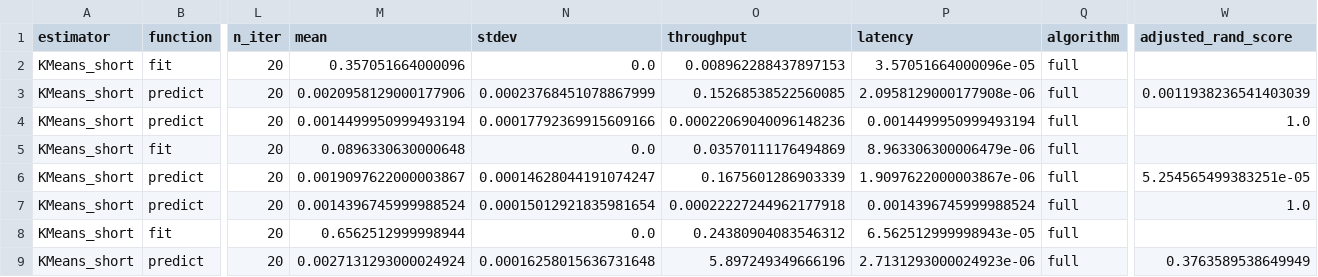
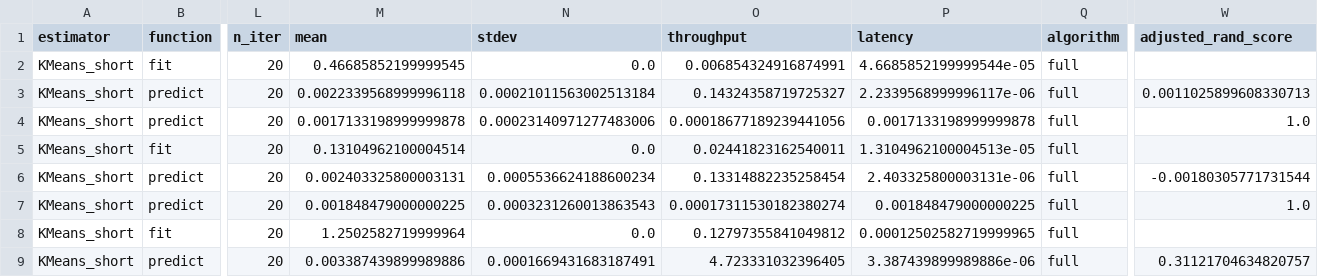
Before and after one commit to mbatoul/sklearn_benchmarks, a CSV file: benchmarking/sklearn_KMeans_short.csv, drawn as a sheet; only a part is shown, gaps mark what is left out; the diff covers the shown part only; the diff names each change by its address in the sheet, - before the commit and + after, or states it on an @@ line.

```diff
--- a/benchmarking/sklearn_KMeans_short.csv
+++ b/benchmarking/sklearn_KMeans_short.csv
-M2 (mean): 0.357051664000096
+M2 (mean): 0.46685852199999545
-O2 (throughput): 0.008962288437897153
+O2 (throughput): 0.006854324916874991
-P2 (latency): 3.57051664000096e-05
+P2 (latency): 4.6685852199999544e-05
-M3 (mean): 0.0020958129000177906
+M3 (mean): 0.0022339568999996118
-N3 (stdev): 0.00023768451078867999
+N3 (stdev): 0.00021011563002513184
-O3 (throughput): 0.15268538522560085
+O3 (throughput): 0.14324358719725327
-P3 (latency): 2.0958129000177908e-06
+P3 (latency): 2.2339568999996117e-06
-W3 (adjusted_rand_score): 0.0011938236541403039
+W3 (adjusted_rand_score): 0.0011025899608330713
-M4 (mean): 0.0014499950999493194
+M4 (mean): 0.0017133198999999878
-N4 (stdev): 0.00017792369915609166
+N4 (stdev): 0.00023140971277483006
-O4 (throughput): 0.00022069040096148236
+O4 (throughput): 0.00018677189239441056
-P4 (latency): 0.0014499950999493194
+P4 (latency): 0.0017133198999999878
-M5 (mean): 0.0896330630000648
+M5 (mean): 0.13104962100004514
-O5 (throughput): 0.03570111176494869
+O5 (throughput): 0.02441823162540011
-P5 (latency): 8.963306300006479e-06
+P5 (latency): 1.3104962100004513e-05
-M6 (mean): 0.0019097622000003867
+M6 (mean): 0.002403325800003131
-N6 (stdev): 0.00014628044191074247
+N6 (stdev): 0.0005536624188600234
-O6 (throughput): 0.1675601286903339
+O6 (throughput): 0.13314882235258454
-P6 (latency): 1.9097622000003867e-06
+P6 (latency): 2.403325800003131e-06
-W6 (adjusted_rand_score): 5.254565499383251e-05
+W6 (adjusted_rand_score): -0.00180305771731544
-M7 (mean): 0.0014396745999988524
+M7 (mean): 0.001848479000000225
-N7 (stdev): 0.00015012921835981654
+N7 (stdev): 0.0003231260013863543
-O7 (throughput): 0.00022227244962177918
+O7 (throughput): 0.00017311530182380274
-P7 (latency): 0.0014396745999988524
+P7 (latency): 0.001848479000000225
-M8 (mean): 0.6562512999998944
+M8 (mean): 1.2502582719999964
-O8 (throughput): 0.24380904083546312
+O8 (throughput): 0.12797355841049812
-P8 (latency): 6.562512999998943e-05
+P8 (latency): 0.00012502582719999965
-M9 (mean): 0.0027131293000024924
+M9 (mean): 0.003387439899989886
-N9 (stdev): 0.00016258015636731648
+N9 (stdev): 0.0001669431683187491
-O9 (throughput): 5.897249349666196
+O9 (throughput): 4.723331032396405
-P9 (latency): 2.7131293000024923e-06
+P9 (latency): 3.387439899989886e-06
-W9 (adjusted_rand_score): 0.3763589538649949
+W9 (adjusted_rand_score): 0.31121704634820757
```
Also changed, not shown: 16 edited cells elsewhere in this file, benchmarking/sklearnex_KMeans_short.csv, 18 other files.
